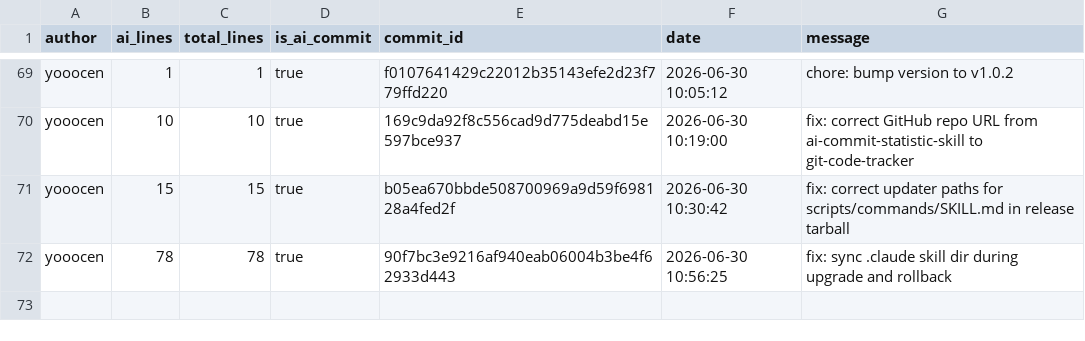
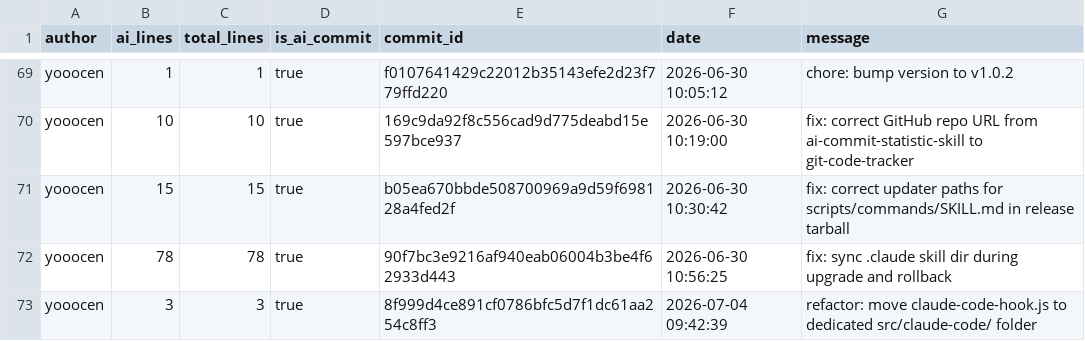
Before and after one commit to JohnJAS/git-code-tracker, a CSV file: .ai-tracking/yooocen.csv, drawn as a sheet; only a part is shown, gaps mark what is left out; the diff names each change by its address in the sheet, - before the commit and + after, or states it on an @@ line.

Commit message:
refactor: move claude-code-hook.js to dedicated src/claude-code/ folder
Mirrors the src/opencode/ structure. Updates wrapper imports and test
path; deployed lib copies in .opencode and .claude synced accordingly.

[custom]

```diff
--- a/.ai-tracking/yooocen.csv
+++ b/.ai-tracking/yooocen.csv
+row 73: yooocen | 3 | 3 | true | 8f999d4ce891cf0786bfc5d7f1dc61aa254c8ff3 | 2026-07-04 09:42:39 | refactor: move claude-code-hook.js to dedicated src/claude-code/ folder
```
